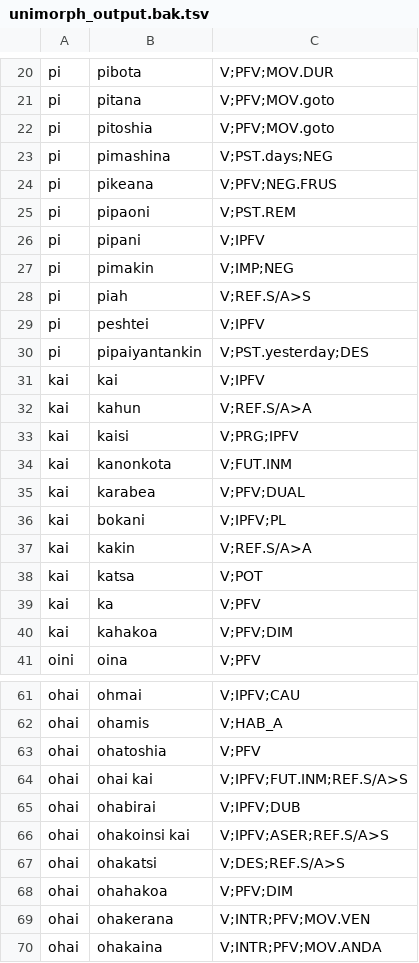
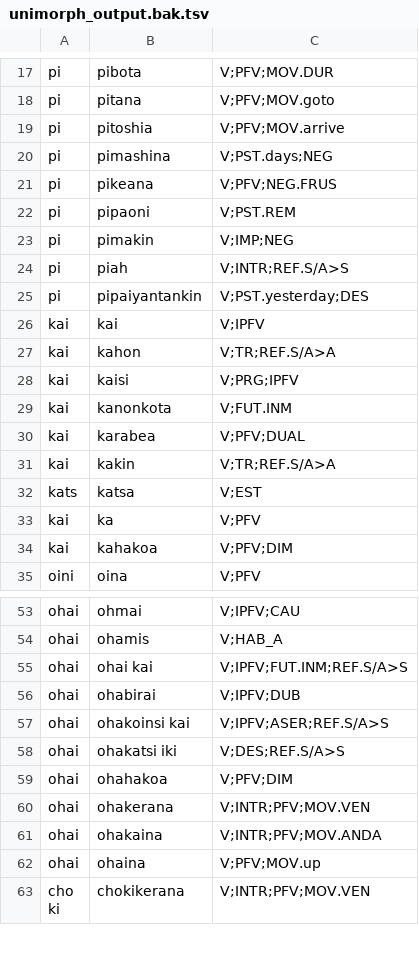
Before and after one commit to JefferCreq/isc-verb-parser, a TSV file: src/data/unimorph_output.bak.tsv, drawn as a sheet; only a part is shown, gaps mark what is left out; the shorter side is filled out with more unchanged rows; the diff covers the shown part only.

```diff
--- a/src/data/unimorph_output.bak.tsv
+++ b/src/data/unimorph_output.bak.tsv
@@ -21,3 +18,3 @@ pi	pibota	V;PFV;MOV.DUR
 pi	pitana	V;PFV;MOV.goto
-pi	pitoshia	V;PFV;MOV.goto
+pi	pitoshia	V;PFV;MOV.arrive
 pi	pimashina	V;PST.days;NEG
@@ -25,9 +22,7 @@ pi	pikeana	V;PFV;NEG.FRUS
 pi	pipaoni	V;PST.REM
-pi	pipani	V;IPFV
 pi	pimakin	V;IMP;NEG
-pi	piah	V;REF.S/A>S
-pi	peshtei	V;IPFV
+pi	piah	V;INTR;REF.S/A>S
 pi	pipaiyantankin	V;PST.yesterday;DES
 kai	kai	V;IPFV
-kai	kahun	V;REF.S/A>A
+kai	kahon	V;TR;REF.S/A>A
 kai	kaisi	V;PRG;IPFV
@@ -35,5 +30,4 @@ kai	kanonkota	V;FUT.INM
 kai	karabea	V;PFV;DUAL
-kai	bokani	V;IPFV;PL
-kai	kakin	V;REF.S/A>A
-kai	katsa	V;POT
+kai	kakin	V;TR;REF.S/A>A
+kats	katsa	V;EST
 kai	ka	V;PFV
@@ -62,3 +54,2 @@ ohai	ohmai	V;IPFV;CAU
 ohai	ohamis	V;HAB_A
-ohai	ohatoshia	V;PFV
 ohai	ohai kai	V;IPFV;FUT.INM;REF.S/A>S
@@ -66,3 +57,3 @@ ohai	ohabirai	V;IPFV;DUB
 ohai	ohakoinsi kai	V;IPFV;ASER;REF.S/A>S
-ohai	ohakatsi	V;DES;REF.S/A>S
+ohai	ohakatsi iki	V;DES;REF.S/A>S
 ohai	ohahakoa	V;PFV;DIM
```
Also changed, not shown: 1 added row, 16 removed rows and 41 edited cells elsewhere in this file, src/data/combinations/real_only.tsv, 6 other files.
